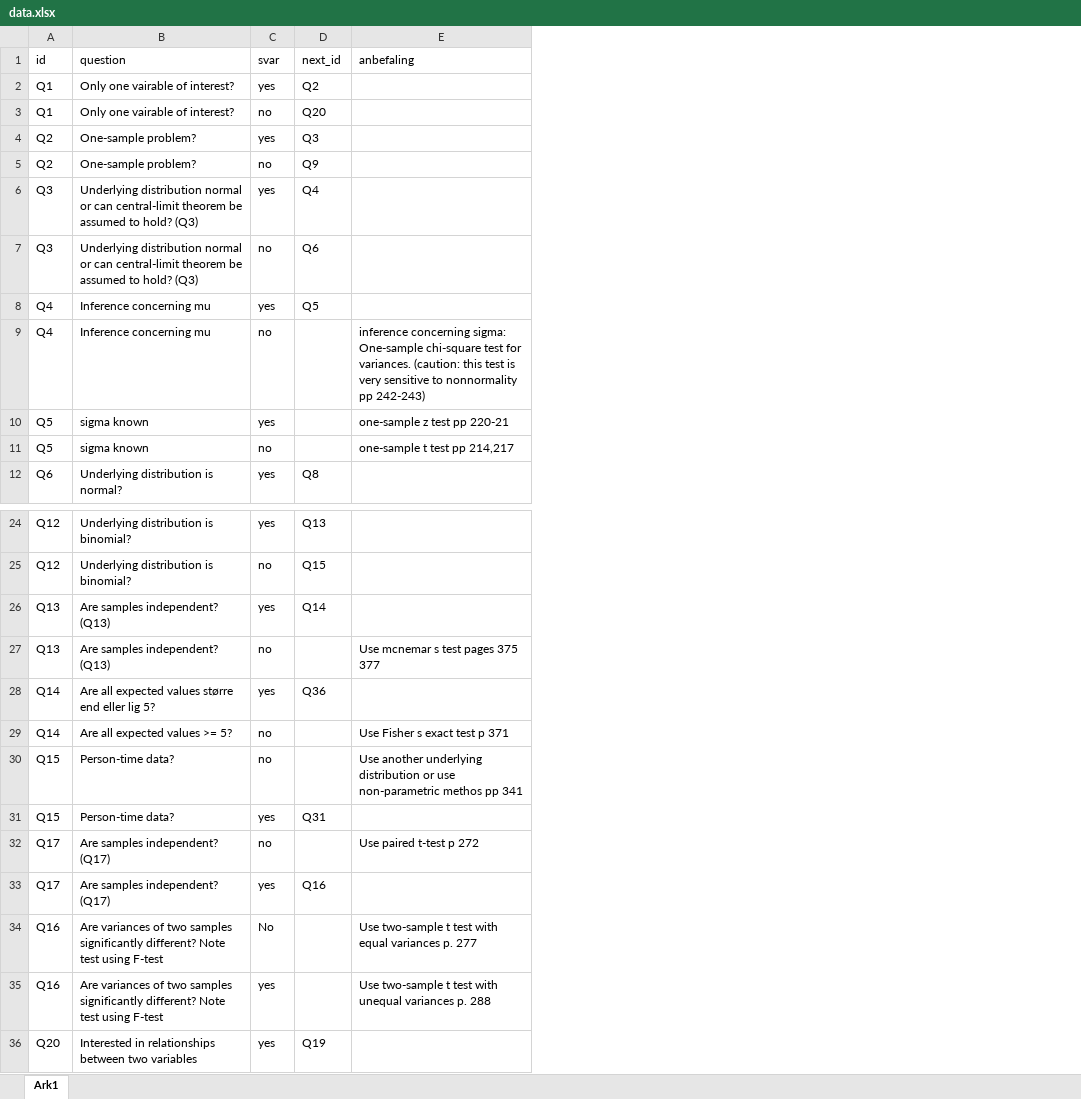
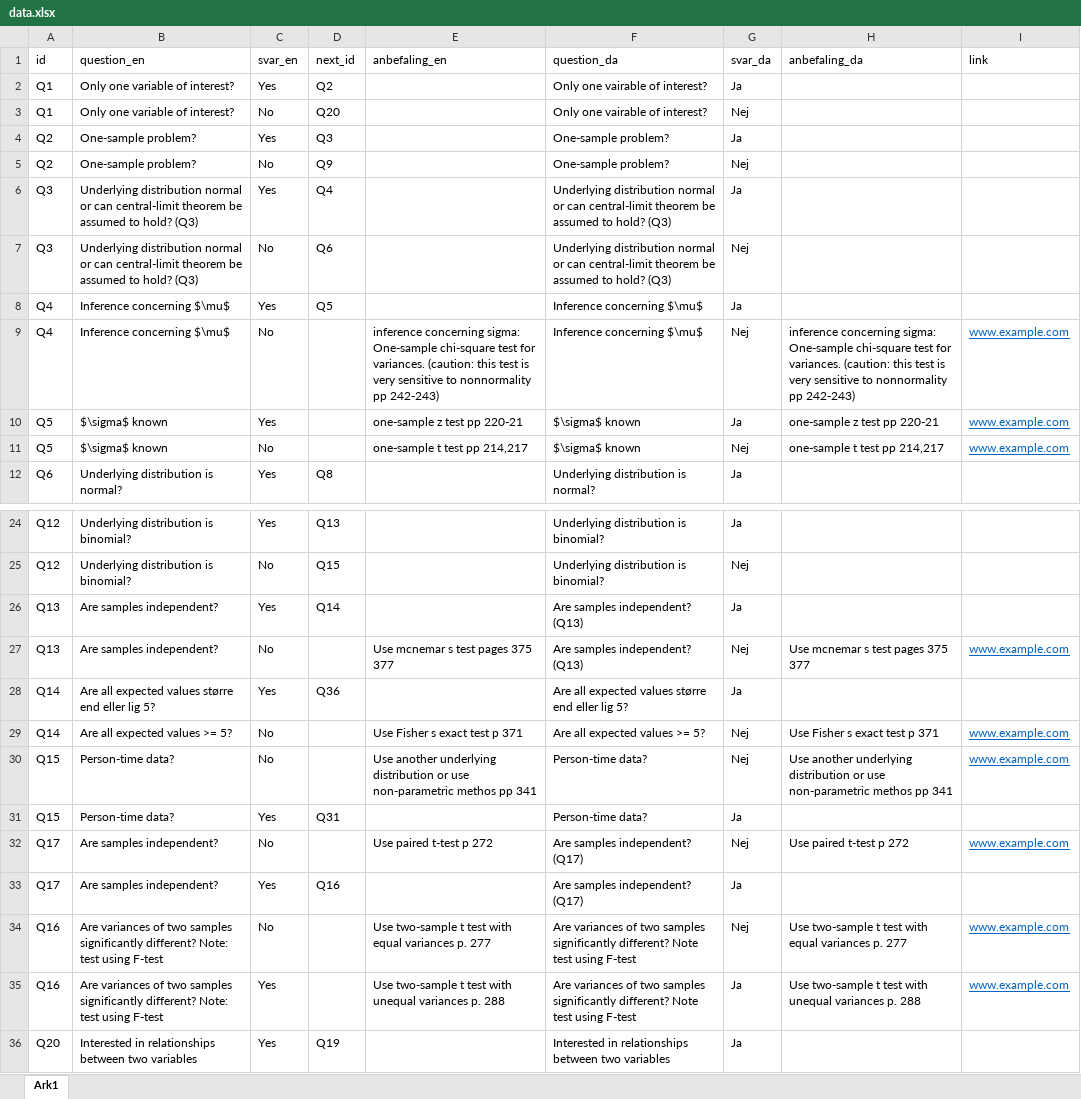
Before and after one commit to chrbknudsen/shiny, an Excel workbook: statChoser/data.xlsx, sheet Ark1, drawn as a sheet; only a part is shown, gaps mark what is left out; values as stored, in another font and other column widths than the file's, no borders; removed rows and columns are numbered as before the commit, all else as after; the diff covers the shown part only; the diff names each change by its address in the sheet, - before the commit and + after, or states it on an @@ line.

```diff
--- a/statChoser/data.xlsx (sheet Ark1)
+++ b/statChoser/data.xlsx (sheet Ark1)
-column C (svar), rows 2-12: yes | no | yes | no | yes | no | yes | no | yes | no | yes; rows 24-36: yes | no | yes | no | yes | no | no | yes | no | yes | No | yes | yes
+column C (svar_en), rows 2-12: Yes | No | Yes | No | Yes | No | Yes | No | Yes | No | Yes; rows 24-36: Yes | No | Yes | No | Yes | No | No | Yes | No | Yes | No | Yes | Yes
+column F (question_da), rows 2-12: Only one vairable of interest? | Only one vairable of interest? | One-sample problem? | One-sample problem? | Underlying distribution normal or can central-limit theorem be assumed to hold? (Q3) | Underlying distribution normal or can central-limit theorem be assumed to hold? (Q3) | Inference concerning $\mu$ | Inference concerning $\mu$ | $\sigma$ known | $\sigma$ known | Underlying distribution is normal?; rows 24-36: Underlying distribution is binomial? | Underlying distribution is binomial? | Are samples independent? (Q13) | Are samples independent? (Q13) | Are all expected values større end eller lig 5? | Are all expected values >= 5? | Person-time data? | Person-time data? | Are samples independent? (Q17) | Are samples independent? (Q17) | Are variances of two samples significantly different? Note test using F-test | Are variances of two samples significantly different? Note test using F-test | Interested in relationships between two variables
+column G (svar_da), rows 2-12: Ja | Nej | Ja | Nej | Ja | Nej | Ja | Nej | Ja | Nej | Ja; rows 24-36: Ja | Nej | Ja | Nej | Ja | Nej | Nej | Ja | Nej | Ja | Nej | Ja | Ja
+column H (anbefaling_da), rows 9-11: inference concerning sigma: One-sample chi-square test for variances. (caution: this test is very sensitive to nonnormality pp 242-243) | one-sample z test pp 220-21 | one-sample t test pp 214,217; rows 27-35: Use mcnemar s test pages 375 377 |  | Use Fisher s exact test p 371 | Use another underlying distribution or use non-parametric methos pp 341 |  | Use paired t-test p 272 |  | Use two-sample t test with equal variances p. 277 | Use two-sample t test with unequal variances p. 288
+column I (link), rows 9-11: all www.example.com; rows 27-35: www.example.com |  | www.example.com | www.example.com |  | www.example.com |  | www.example.com | www.example.com
-B1: question
+B1: question_en
-E1: anbefaling
+E1: anbefaling_en
-B2:B3 (question_en): Only one vairable of interest?
+B2:B3 (question_en): Only one variable of interest?
-B8:B9 (question_en): Inference concerning mu
+B8:B9 (question_en): Inference concerning $\mu$
-B10:B11 (question_en): sigma known
+B10:B11 (question_en): $\sigma$ known
-B26:B27 (question_en): Are samples independent? (Q13)
+B26:B27 (question_en): Are samples independent?
-B32:B33 (question_en): Are samples independent? (Q17)
+B32:B33 (question_en): Are samples independent?
-B34:B35 (question_en): …significantly different? Note test using…
+B34:B35 (question_en): …significantly different? Note: test using…
```
Also changed, not shown: 10 edited cells elsewhere in this sheet, 1 other file.
